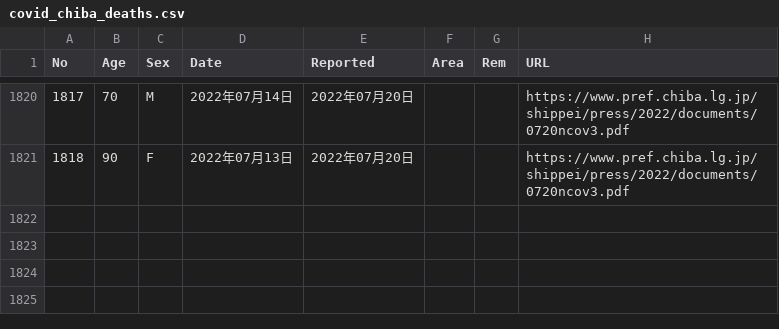
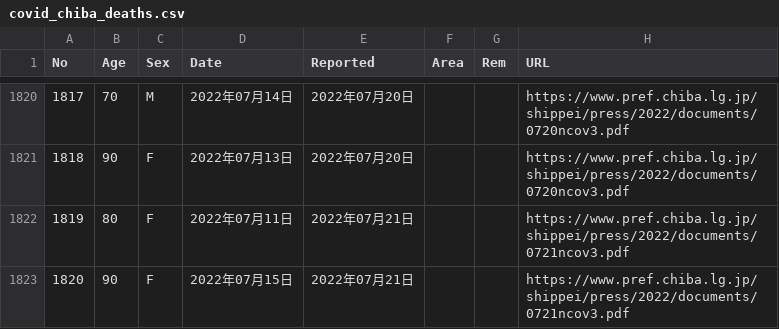
Before and after one commit to igproj-fusion/covid19_data, a CSV file: covid_chiba_deaths.csv, drawn as a sheet; only a part is shown, gaps mark what is left out.

Commit message:
Update covid_chiba_deaths.csv

```diff
--- a/covid_chiba_deaths.csv
+++ b/covid_chiba_deaths.csv
@@ -1821 +1821,3 @@ No,Age,Sex,Date,Reported,Area,Rem,URL
 1818,90,F,2022年07月13日,2022年07月20日,,,https://www.pref.chiba.lg.jp/shippei/press/2022/documents/0720ncov3.pdf
+1819,80,F,2022年07月11日,2022年07月21日,,,https://www.pref.chiba.lg.jp/shippei/press/2022/documents/0721ncov3.pdf
+1820,90,F,2022年07月15日,2022年07月21日,,,https://www.pref.chiba.lg.jp/shippei/press/2022/documents/0721ncov3.pdf
```
